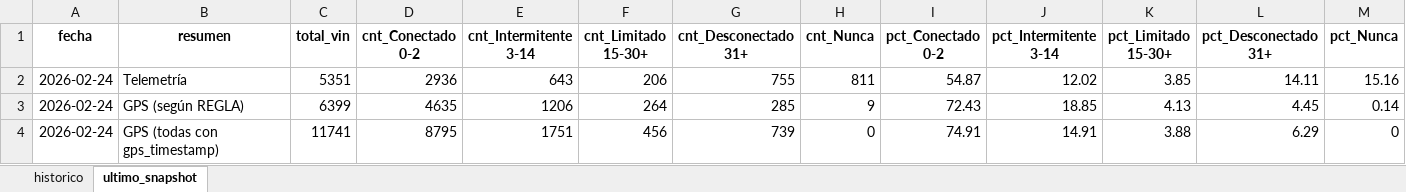
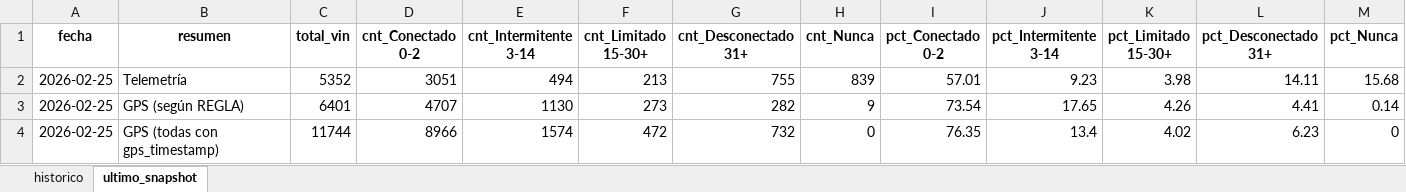
Before and after one commit to samueldavidsanchez/telemetria-dashboard, an Excel workbook: data/historico_conectividad.xlsx, sheet ultimo_snapshot, drawn as a sheet; values as stored, in another font and other column widths than the file's, no borders; the diff names each change by its address in the sheet, - before the commit and + after, or states it on an @@ line.

```diff
--- a/data/historico_conectividad.xlsx (sheet ultimo_snapshot)
+++ b/data/historico_conectividad.xlsx (sheet ultimo_snapshot)
-A2:A4 (fecha): 2026-02-24
+A2:A4 (fecha): 2026-02-25
-C2 (total_vin): 5351
+C2 (total_vin): 5352
-D2 (cnt_Conectado 0-2): 2936
+D2 (cnt_Conectado 0-2): 3051
-E2 (cnt_Intermitente 3-14): 643
+E2 (cnt_Intermitente 3-14): 494
-F2 (cnt_Limitado 15-30+): 206
+F2 (cnt_Limitado 15-30+): 213
-H2 (cnt_Nunca): 811
+H2 (cnt_Nunca): 839
-I2 (pct_Conectado 0-2): 54.87
+I2 (pct_Conectado 0-2): 57.01
-J2 (pct_Intermitente 3-14): 12.02
+J2 (pct_Intermitente 3-14): 9.23
-K2 (pct_Limitado 15-30+): 3.85
+K2 (pct_Limitado 15-30+): 3.98
-M2 (pct_Nunca): 15.16
+M2 (pct_Nunca): 15.68
-C3 (total_vin): 6399
+C3 (total_vin): 6401
-D3 (cnt_Conectado 0-2): 4635
+D3 (cnt_Conectado 0-2): 4707
-E3 (cnt_Intermitente 3-14): 1206
+E3 (cnt_Intermitente 3-14): 1130
-F3 (cnt_Limitado 15-30+): 264
+F3 (cnt_Limitado 15-30+): 273
-G3 (cnt_Desconectado 31+): 285
+G3 (cnt_Desconectado 31+): 282
-I3 (pct_Conectado 0-2): 72.43
+I3 (pct_Conectado 0-2): 73.54
-J3 (pct_Intermitente 3-14): 18.85
+J3 (pct_Intermitente 3-14): 17.65
-K3 (pct_Limitado 15-30+): 4.13
+K3 (pct_Limitado 15-30+): 4.26
-L3 (pct_Desconectado 31+): 4.45
+L3 (pct_Desconectado 31+): 4.41
-C4 (total_vin): 11741
+C4 (total_vin): 11744
-D4 (cnt_Conectado 0-2): 8795
+D4 (cnt_Conectado 0-2): 8966
-E4 (cnt_Intermitente 3-14): 1751
+E4 (cnt_Intermitente 3-14): 1574
-F4 (cnt_Limitado 15-30+): 456
+F4 (cnt_Limitado 15-30+): 472
-G4 (cnt_Desconectado 31+): 739
+G4 (cnt_Desconectado 31+): 732
-I4 (pct_Conectado 0-2): 74.91
+I4 (pct_Conectado 0-2): 76.35
-J4 (pct_Intermitente 3-14): 14.91
+J4 (pct_Intermitente 3-14): 13.4
-K4 (pct_Limitado 15-30+): 3.88
+K4 (pct_Limitado 15-30+): 4.02
-L4 (pct_Desconectado 31+): 6.29
+L4 (pct_Desconectado 31+): 6.23
```
Also changed, not shown: sheet historico, 1 other file.
